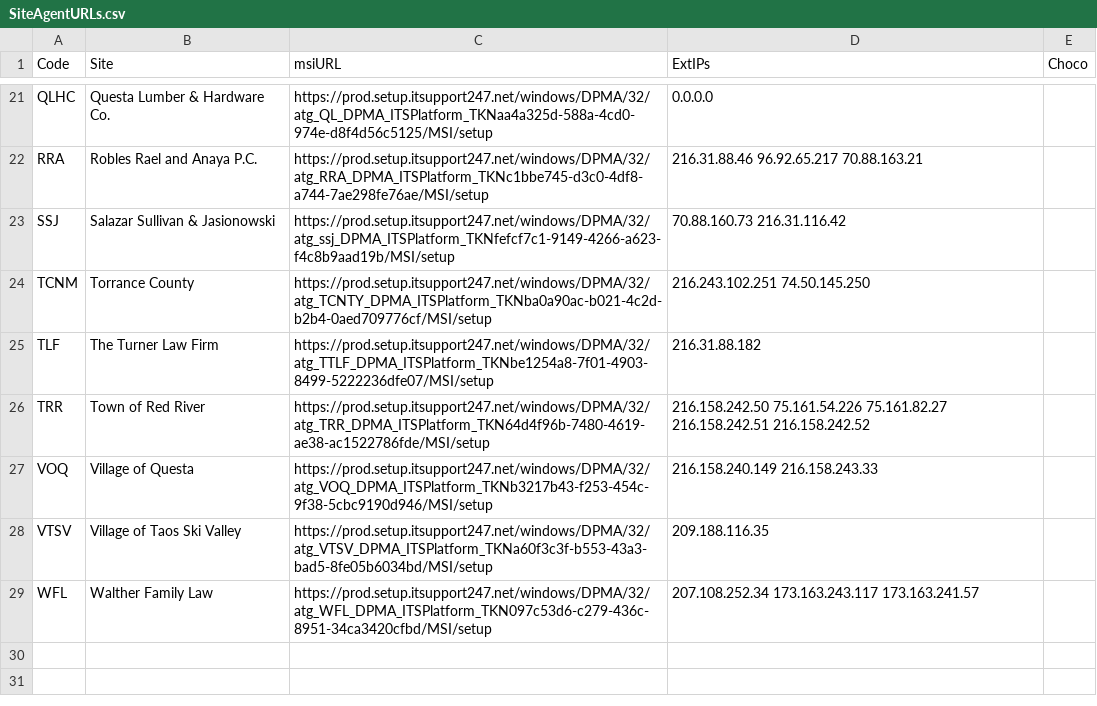
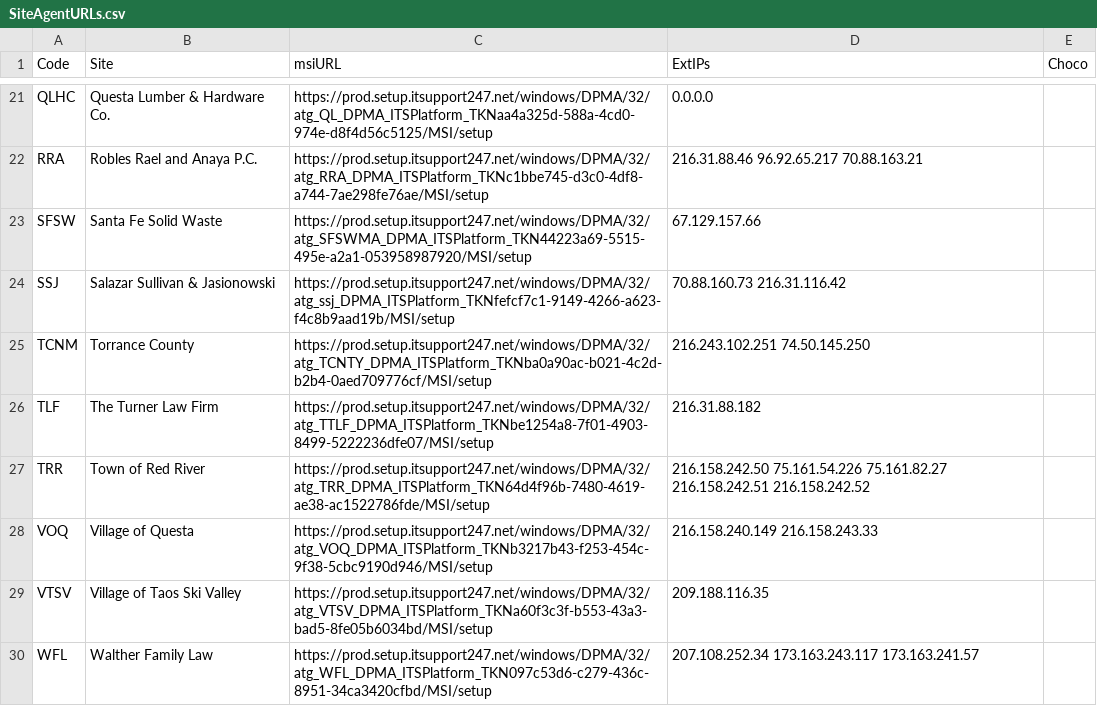
Before and after one commit to AmbitionsTechnologyGroup/ATG-PS-Functions, a CSV file: Scripts/ITS247Agent/SiteAgentURLs.csv, drawn as a sheet; only a part is shown, gaps mark what is left out.

Commit message:
Added SFSW

```diff
--- a/Scripts/ITS247Agent/SiteAgentURLs.csv
+++ b/Scripts/ITS247Agent/SiteAgentURLs.csv
@@ -22,2 +22,3 @@ QLHC,Questa Lumber & Hardware Co.,https://prod.setup.itsupport247.net/windows/DP
 RRA,Robles Rael and Anaya P.C.,https://prod.setup.itsupport247.net/windows/DPMA/32/atg_RRA_DPMA_ITSPlatform_TKNc1bbe745-d3c0-4df8-a744-7ae298fe76ae/MSI/setup,216.31.88.46 96.92.65.217 70.88.163.21     ,
+SFSW, Santa Fe Solid Waste,https://prod.setup.itsupport247.net/windows/DPMA/32/atg_SFSWMA_DPMA_ITSPlatform_TKN44223a69-5515-495e-a2a1-053958987920/MSI/setup,67.129.157.66,
 SSJ,Salazar Sullivan & Jasionowski,https://prod.setup.itsupport247.net/windows/DPMA/32/atg_ssj_DPMA_ITSPlatform_TKNfefcf7c1-9149-4266-a623-f4c8b9aad19b/MSI/setup,70.88.160.73 216.31.116.42      ,
```
